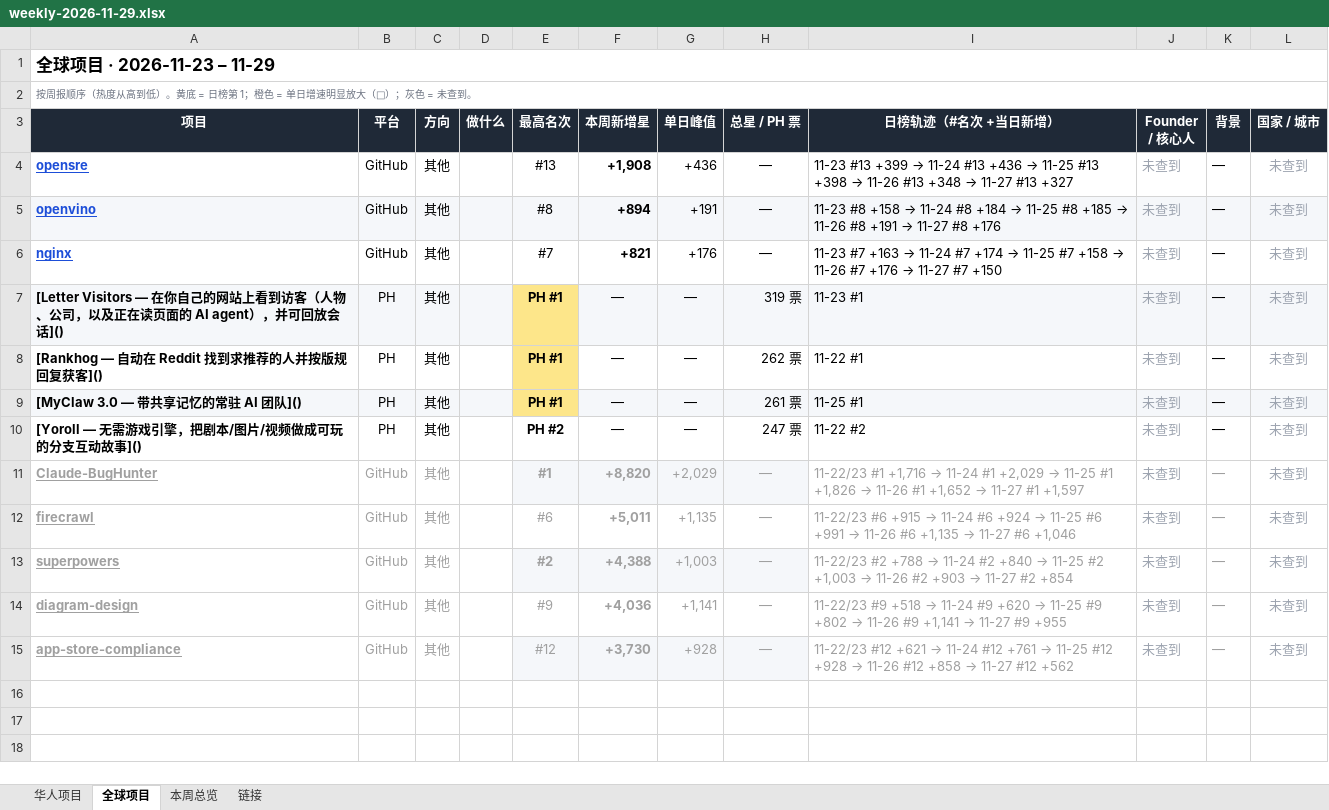
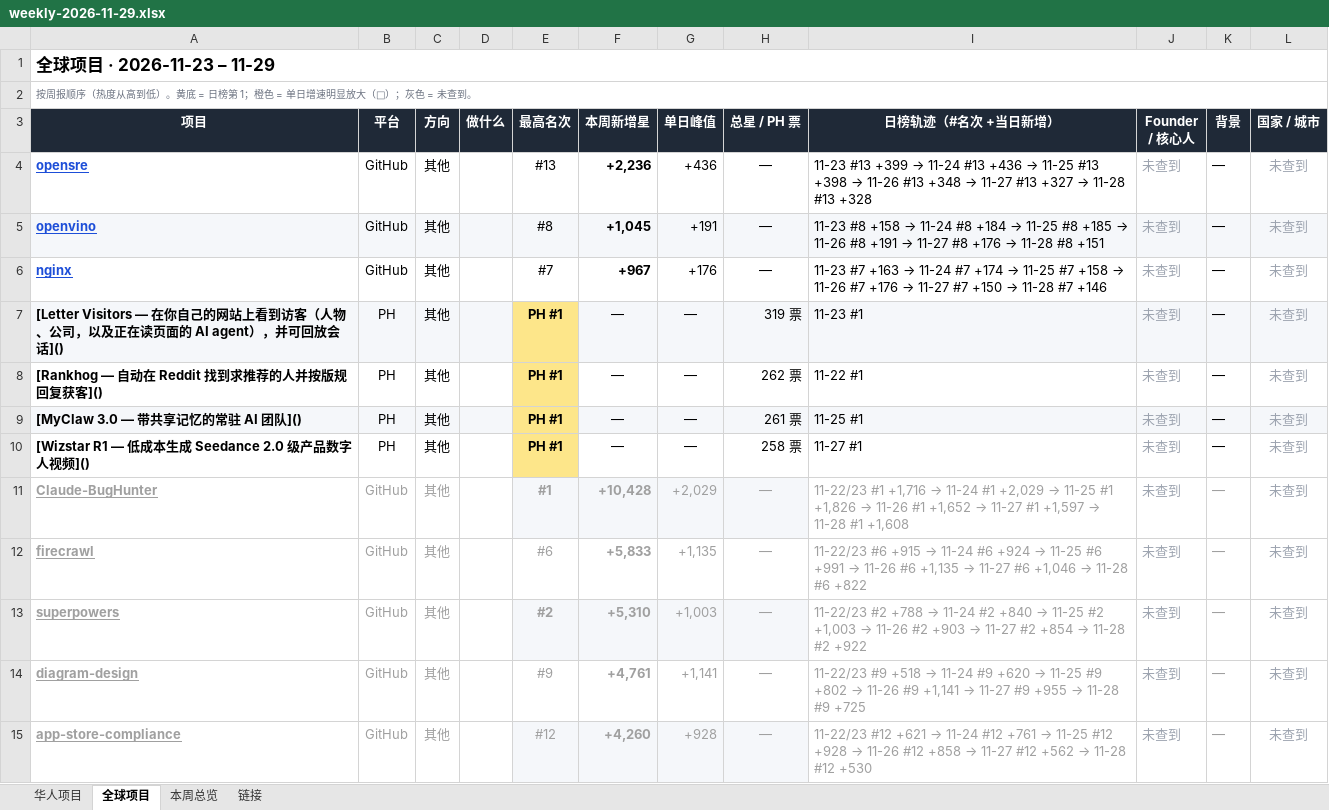
Before and after one commit to psylch/rising-projects, an Excel workbook: 2026-11-29/weekly-2026-11-29.xlsx, sheet 全球项目, drawn as a sheet; values as stored, in another font and other column widths than the file's, no borders; the diff names each change by its address in the sheet, - before the commit and + after, or states it on an @@ line.

Commit message:
Sourcing weekly 2026-11-29

```diff
--- a/2026-11-29/weekly-2026-11-29.xlsx (sheet 全球项目)
+++ b/2026-11-29/weekly-2026-11-29.xlsx (sheet 全球项目)
-F4 (本周新增星): +1,908
+F4 (本周新增星): +2,236
@@ I4 (日榜轨迹（#名次 +当日新增）): …#13 +327 → …#13 +327 → 11-28 #13 +328 @@
-F5 (本周新增星): +894
+F5 (本周新增星): +1,045
@@ I5 (日榜轨迹（#名次 +当日新增）): …#8 +176 → …#8 +176 → 11-28 #8 +151 @@
-F6 (本周新增星): +821
+F6 (本周新增星): +967
@@ I6 (日榜轨迹（#名次 +当日新增）): …#7 +150 → …#7 +150 → 11-28 #7 +146 @@
-A10 (项目): [Yoroll — 无需游戏引擎，把剧本/图片/视频做成可玩的分支互动故事]()
+A10 (项目): [Wizstar R1 — 低成本生成 Seedance 2.0 级产品数字人视频]()
-E10 (最高名次): PH #2
+E10 (最高名次): PH #1
-E10 fill: none
+E10 fill: #FDE68A
-H10 (总星 / PH 票): 247 票
+H10 (总星 / PH 票): 258 票
-I10 (日榜轨迹（#名次 +当日新增）): 11-22 #2
+I10 (日榜轨迹（#名次 +当日新增）): 11-27 #1
-F11 (本周新增星): +8,820
+F11 (本周新增星): +10,428
@@ I11 (日榜轨迹（#名次 +当日新增）): …#1 +1,597 → …#1 +1,597 → 11-28 #1 +1,608 @@
-F12 (本周新增星): +5,011
+F12 (本周新增星): +5,833
@@ I12 (日榜轨迹（#名次 +当日新增）): …#6 +1,046 → …#6 +1,046 → 11-28 #6 +822 @@
-F13 (本周新增星): +4,388
+F13 (本周新增星): +5,310
@@ I13 (日榜轨迹（#名次 +当日新增）): …#2 +854 → …#2 +854 → 11-28 #2 +922 @@
-F14 (本周新增星): +4,036
+F14 (本周新增星): +4,761
@@ I14 (日榜轨迹（#名次 +当日新增）): …#9 +955 → …#9 +955 → 11-28 #9 +725 @@
-F15 (本周新增星): +3,730
+F15 (本周新增星): +4,260
@@ I15 (日榜轨迹（#名次 +当日新增）): …#12 +562 → …#12 +562 → 11-28 #12 +530 @@
```
Also changed, not shown: sheet 华人项目, sheet 本周总览, 2 other files.
